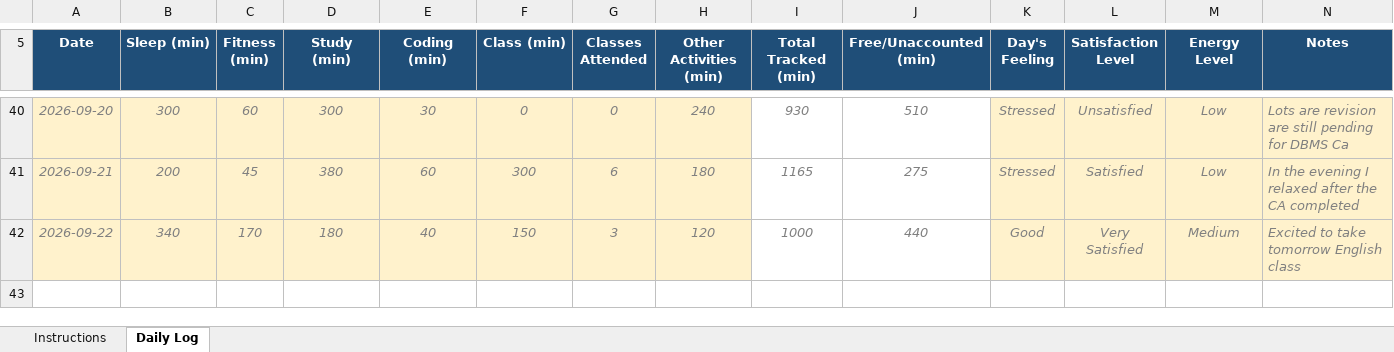
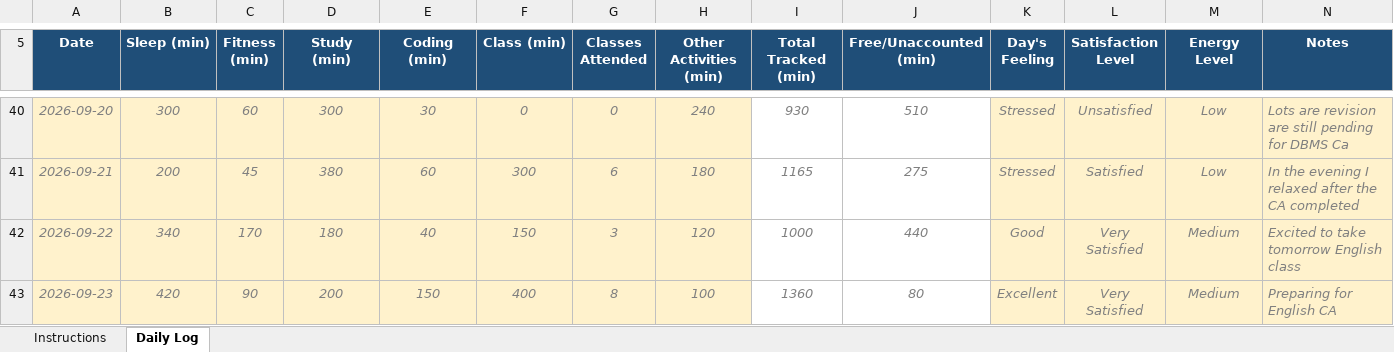
Before and after one commit to Jay-Govind-Kumar/12616871_CAP776_D1P2632, an Excel workbook: 12616871.xlsx, sheet Daily Log, drawn as a sheet; only a part is shown, gaps mark what is left out; values as stored, in another font and other column widths than the file's, no borders; conditional formats not drawn; the diff names each change by its address in the sheet, - before the commit and + after, or states it on an @@ line.

Commit message:
update daily log

```diff
--- a/12616871.xlsx (sheet Daily Log)
+++ b/12616871.xlsx (sheet Daily Log)
+row 43: 2026-09-23 | 420 | 90 | 200 | 150 | 400 | 8 | 100 | 1360 | 80 | Excellent | Very Satisfied | Medium | Preparing for English CA
```
